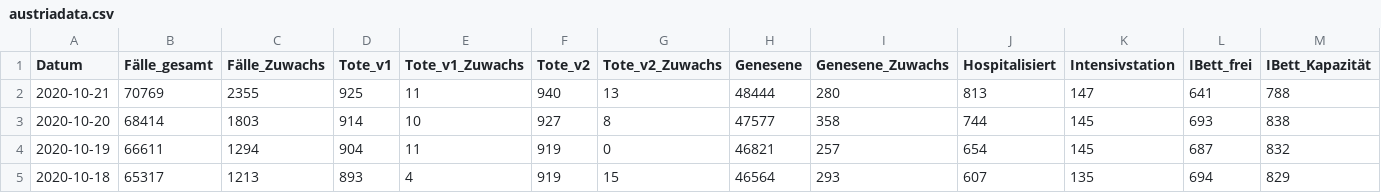
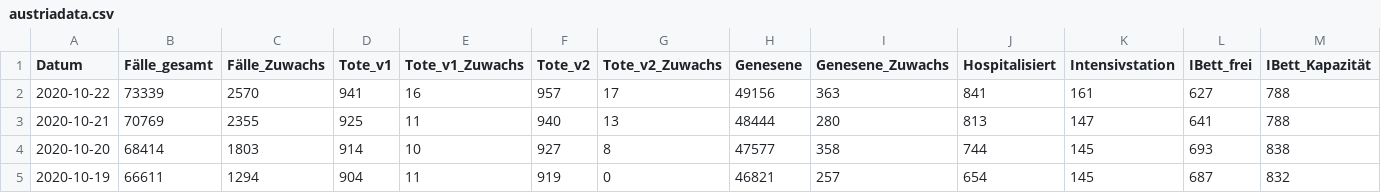
Before and after one commit to Daniel-Breuss/covid-data-austria, a CSV file: austriadata.csv, drawn as a sheet; only a part is shown; the shorter side is filled out with more unchanged rows; rows hold the shown columns only; the diff names each change by its address in the sheet, - before the commit and + after, or states it on an @@ line.

```diff
--- a/austriadata.csv
+++ b/austriadata.csv
+row 2: 2020-10-22 | 73339 | 2570 | 941 | 16 | 957 | 17 | 49156 | 363 | 841 | 161 | 627 | 788
```
Also changed, not shown: 1 other file.
